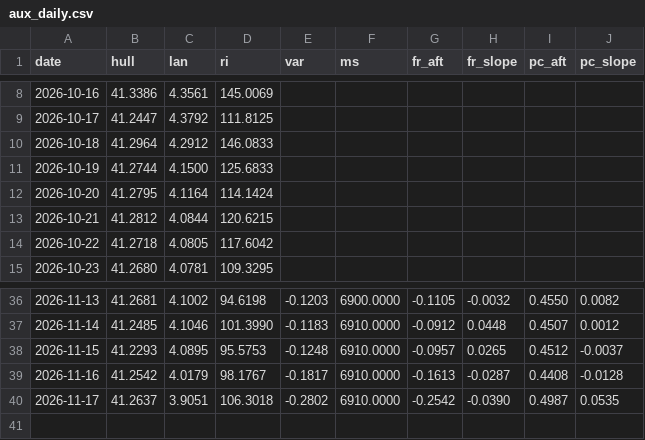
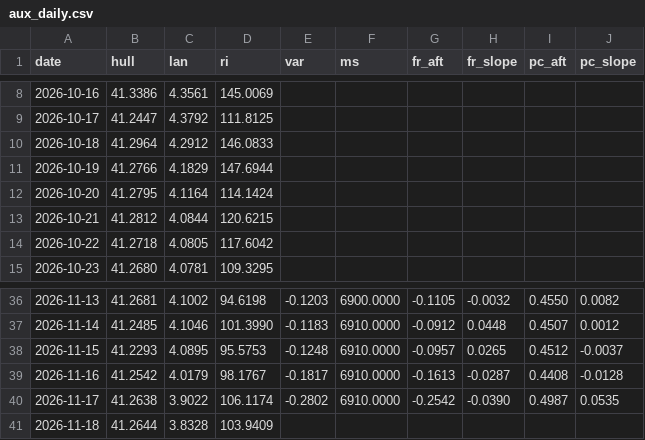
Before and after one commit to mimomimo15/prevision-frontenac, a CSV file: docs/aux_daily.csv, drawn as a sheet; only a part is shown, gaps mark what is left out.

```diff
--- a/docs/aux_daily.csv
+++ b/docs/aux_daily.csv
@@ -10,3 +10,3 @@ date,hull,lan,ri,var,ms,fr_aft,fr_slope,pc_aft,pc_slope
 2026-10-18,41.2964,4.2912,146.0833,,,,,,
-2026-10-19,41.2744,4.1500,125.6833,,,,,,
+2026-10-19,41.2766,4.1829,147.6944,,,,,,
 2026-10-20,41.2795,4.1164,114.1424,,,,,,
@@ -39,2 +39,3 @@ date,hull,lan,ri,var,ms,fr_aft,fr_slope,pc_aft,pc_slope
 2026-11-16,41.2542,4.0179,98.1767,-0.1817,6910.0000,-0.1613,-0.0287,0.4408,-0.0128
-2026-11-17,41.2637,3.9051,106.3018,-0.2802,6910.0000,-0.2542,-0.0390,0.4987,0.0535
+2026-11-17,41.2638,3.9022,106.1174,-0.2802,6910.0000,-0.2542,-0.0390,0.4987,0.0535
+2026-11-18,41.2644,3.8328,103.9409,,,,,,
```
Also changed, not shown: docs/forecast_archive.csv, docs/hq_hourly.csv, 8 other files.
